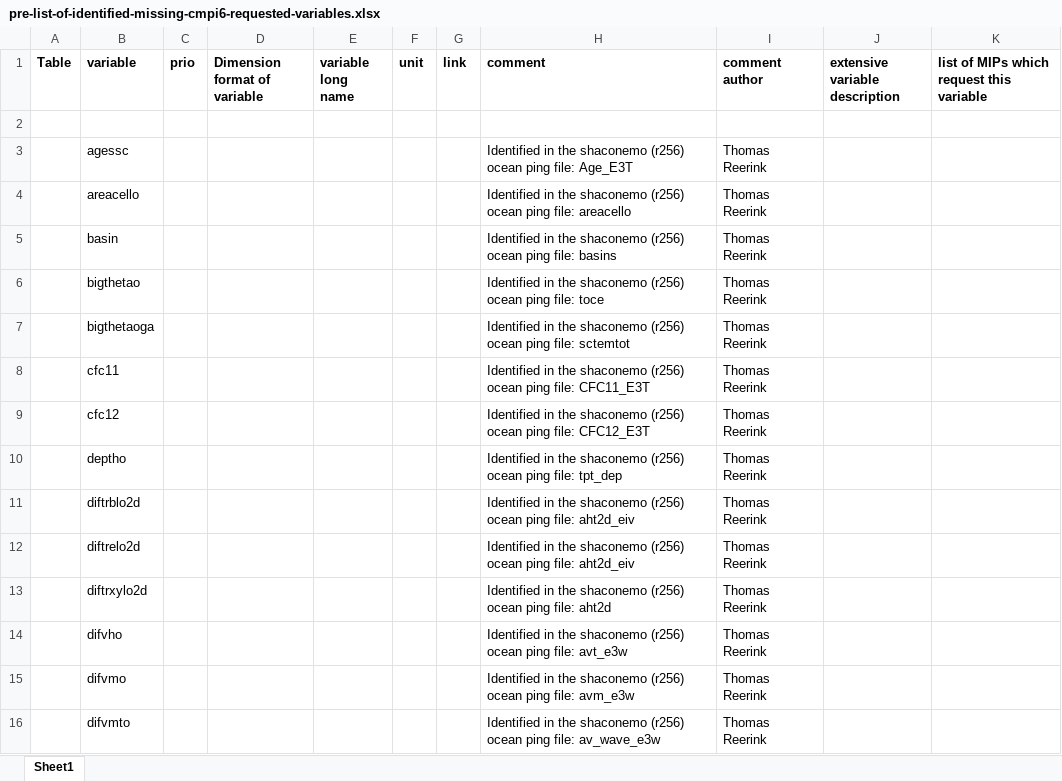
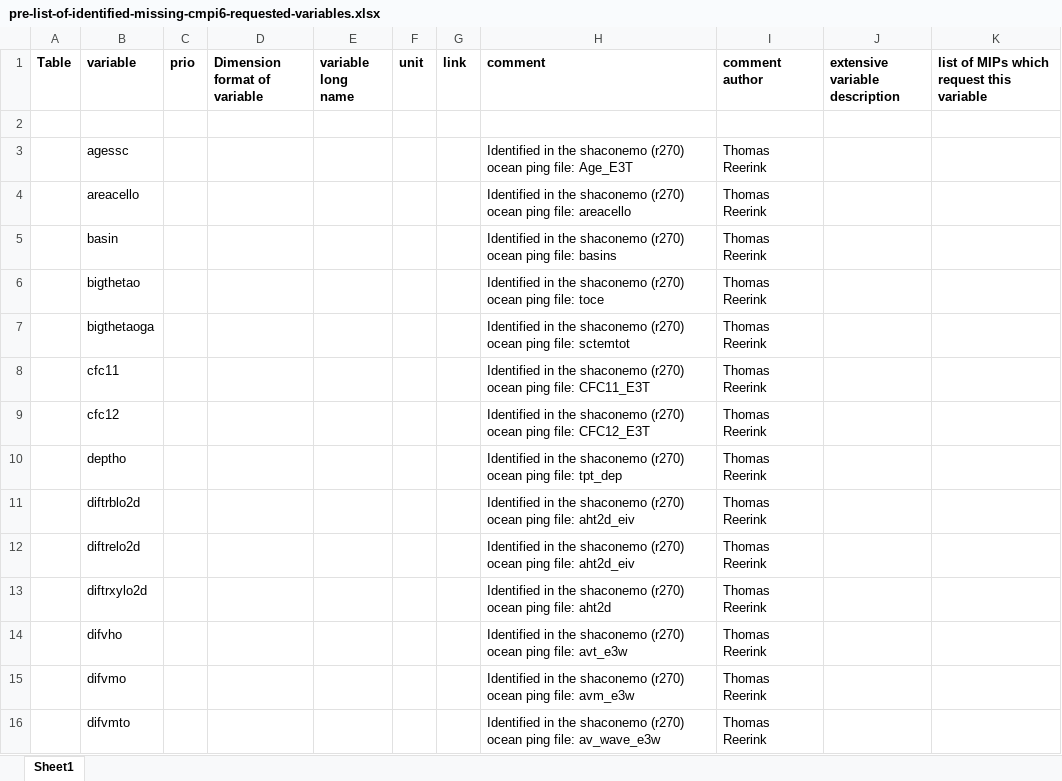
Before and after one commit to EC-Earth/ece2cmor3, an Excel workbook: ece2cmor3/resources/pre-list-of-identified-missing-cmpi6-requested-variables.xlsx, sheet Sheet1, drawn as a sheet; only a part is shown; values as stored, in another font and other column widths than the file's, no borders; the diff covers the shown part only; the diff names each change by its address in the sheet, - before the commit and + after, or states it on an @@ line.

Commit message:
Update the pre identified missing list for the update to Shaconemo revision 270 #290.

```diff
--- a/ece2cmor3/resources/pre-list-of-identified-missing-cmpi6-requested-variables.xlsx (sheet Sheet1)
+++ b/ece2cmor3/resources/pre-list-of-identified-missing-cmpi6-requested-variables.xlsx (sheet Sheet1)
-H3 (comment): …the shaconemo (r256) ocean ping…
+H3 (comment): …the shaconemo (r270) ocean ping…
-H4 (comment): …the shaconemo (r256) ocean ping…
+H4 (comment): …the shaconemo (r270) ocean ping…
-H5 (comment): …the shaconemo (r256) ocean ping…
+H5 (comment): …the shaconemo (r270) ocean ping…
-H6 (comment): …the shaconemo (r256) ocean ping…
+H6 (comment): …the shaconemo (r270) ocean ping…
-H7 (comment): …the shaconemo (r256) ocean ping…
+H7 (comment): …the shaconemo (r270) ocean ping…
-H8 (comment): …the shaconemo (r256) ocean ping…
+H8 (comment): …the shaconemo (r270) ocean ping…
-H9 (comment): …the shaconemo (r256) ocean ping…
+H9 (comment): …the shaconemo (r270) ocean ping…
-H10 (comment): …the shaconemo (r256) ocean ping…
+H10 (comment): …the shaconemo (r270) ocean ping…
-H11:H12 (comment): …the shaconemo (r256) ocean ping…
+H11:H12 (comment): …the shaconemo (r270) ocean ping…
-H13 (comment): …the shaconemo (r256) ocean ping…
+H13 (comment): …the shaconemo (r270) ocean ping…
-H14 (comment): …the shaconemo (r256) ocean ping…
+H14 (comment): …the shaconemo (r270) ocean ping…
-H15 (comment): …the shaconemo (r256) ocean ping…
+H15 (comment): …the shaconemo (r270) ocean ping…
-H16 (comment): …the shaconemo (r256) ocean ping…
+H16 (comment): …the shaconemo (r270) ocean ping…
```
Also changed, not shown: 19 added rows, 4 removed rows and 251 edited cells elsewhere in this sheet.
